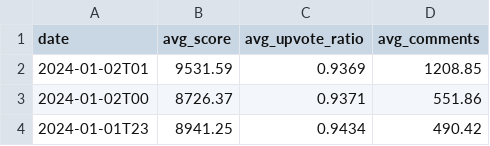
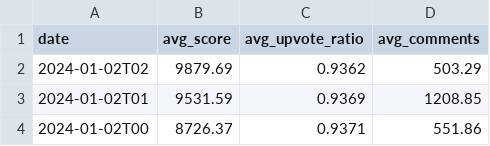
Before and after one commit to DataGrazr/RedditPosts, a CSV file: data/stats.csv, drawn as a sheet; only a part is shown; the shorter side is filled out with more unchanged rows; the diff names each change by its address in the sheet, - before the commit and + after, or states it on an @@ line.

Commit message:
data: Updates for 2024-01-02T02

```diff
--- a/data/stats.csv
+++ b/data/stats.csv
+row 2: 2024-01-02T02 | 9879.69 | 0.9362 | 503.29
```
Also changed, not shown: 16 other files.
